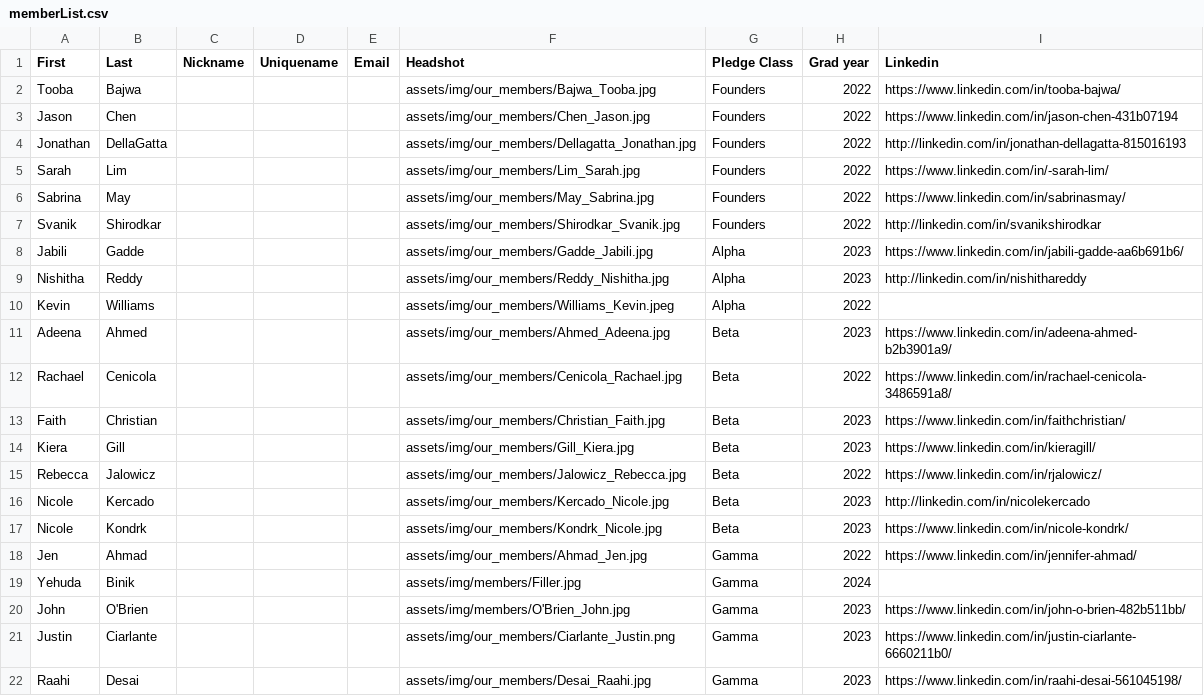
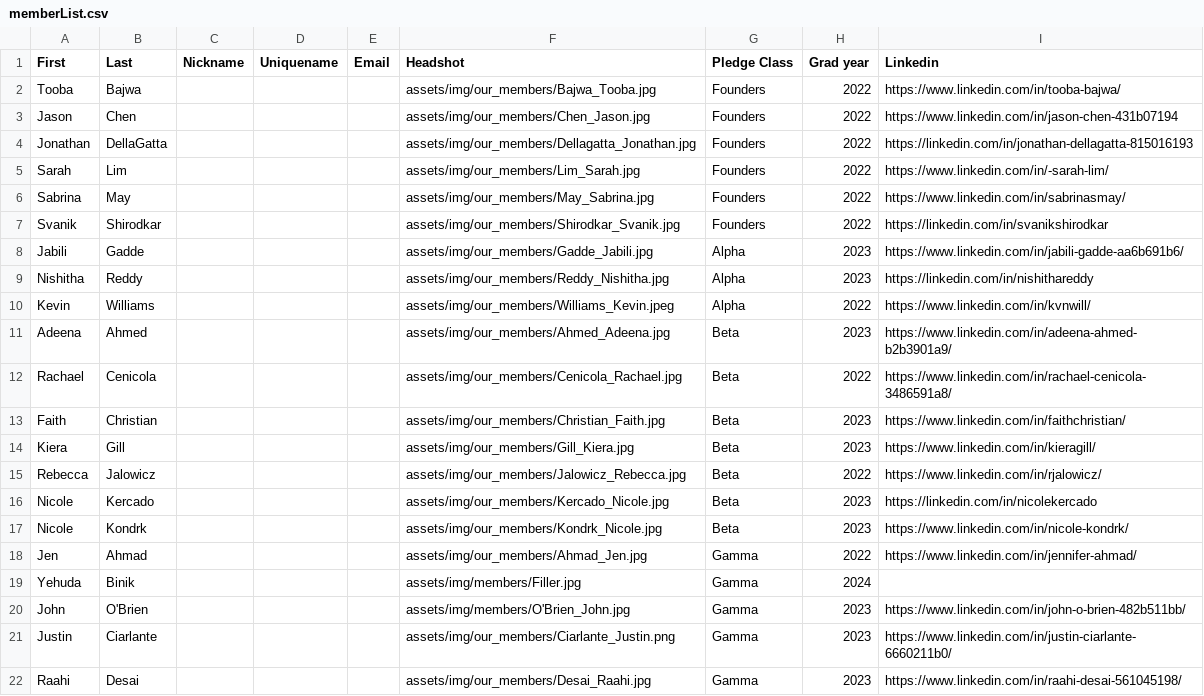
Before and after one commit to tcnjktp/ktp, a CSV file: assets/memberList.csv, drawn as a sheet; only a part is shown.

Commit message:
Update memberList.csv

```diff
--- a/assets/memberList.csv
+++ b/assets/memberList.csv
@@ -3,9 +3,9 @@ Tooba,Bajwa,,,,assets/img/our_members/Bajwa_Tooba.jpg,Founders,2022,https://www.
 Jason,Chen,,,,assets/img/our_members/Chen_Jason.jpg,Founders,2022,https://www.linkedin.com/in/jason-chen-431b07194
-Jonathan,DellaGatta,,,,assets/img/our_members/Dellagatta_Jonathan.jpg,Founders,2022,http://linkedin.com/in/jonathan-dellagatta-815016193
+Jonathan,DellaGatta,,,,assets/img/our_members/Dellagatta_Jonathan.jpg,Founders,2022,https://linkedin.com/in/jonathan-dellagatta-815016193
 Sarah,Lim,,,,assets/img/our_members/Lim_Sarah.jpg,Founders,2022,https://www.linkedin.com/in/-sarah-lim/
 Sabrina,May,,,,assets/img/our_members/May_Sabrina.jpg,Founders,2022,https://www.linkedin.com/in/sabrinasmay/
-Svanik,Shirodkar,,,,assets/img/our_members/Shirodkar_Svanik.jpg,Founders,2022,http://linkedin.com/in/svanikshirodkar
+Svanik,Shirodkar,,,,assets/img/our_members/Shirodkar_Svanik.jpg,Founders,2022,https://linkedin.com/in/svanikshirodkar
 Jabili,Gadde,,,,assets/img/our_members/Gadde_Jabili.jpg,Alpha,2023,https://www.linkedin.com/in/jabili-gadde-aa6b691b6/
-Nishitha,Reddy,,,,assets/img/our_members/Reddy_Nishitha.jpg,Alpha,2023,http://linkedin.com/in/nishithareddy
-Kevin,Williams,,,,assets/img/our_members/Williams_Kevin.jpeg,Alpha,2022,
+Nishitha,Reddy,,,,assets/img/our_members/Reddy_Nishitha.jpg,Alpha,2023,https://linkedin.com/in/nishithareddy
+Kevin,Williams,,,,assets/img/our_members/Williams_Kevin.jpeg,Alpha,2022,https://www.linkedin.com/in/kvnwill/
 Adeena,Ahmed,,,,assets/img/our_members/Ahmed_Adeena.jpg,Beta,2023,https://www.linkedin.com/in/adeena-ahmed-b2b3901a9/
@@ -15,3 +15,3 @@ Kiera,Gill,,,,assets/img/our_members/Gill_Kiera.jpg,Beta,2023,https://www.linked
 Rebecca,Jalowicz,,,,assets/img/our_members/Jalowicz_Rebecca.jpg,Beta,2022,https://www.linkedin.com/in/rjalowicz/
-Nicole,Kercado,,,,assets/img/our_members/Kercado_Nicole.jpg,Beta,2023,http://linkedin.com/in/nicolekercado
+Nicole,Kercado,,,,assets/img/our_members/Kercado_Nicole.jpg,Beta,2023,https://linkedin.com/in/nicolekercado
 Nicole,Kondrk,,,,assets/img/our_members/Kondrk_Nicole.jpg,Beta,2023,https://www.linkedin.com/in/nicole-kondrk/
```
